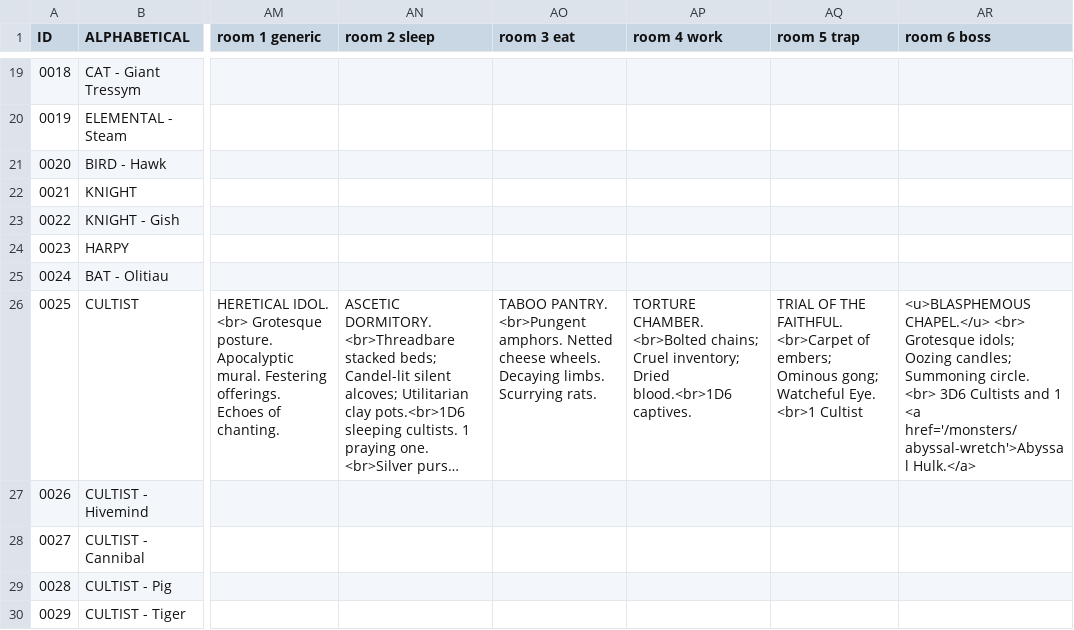
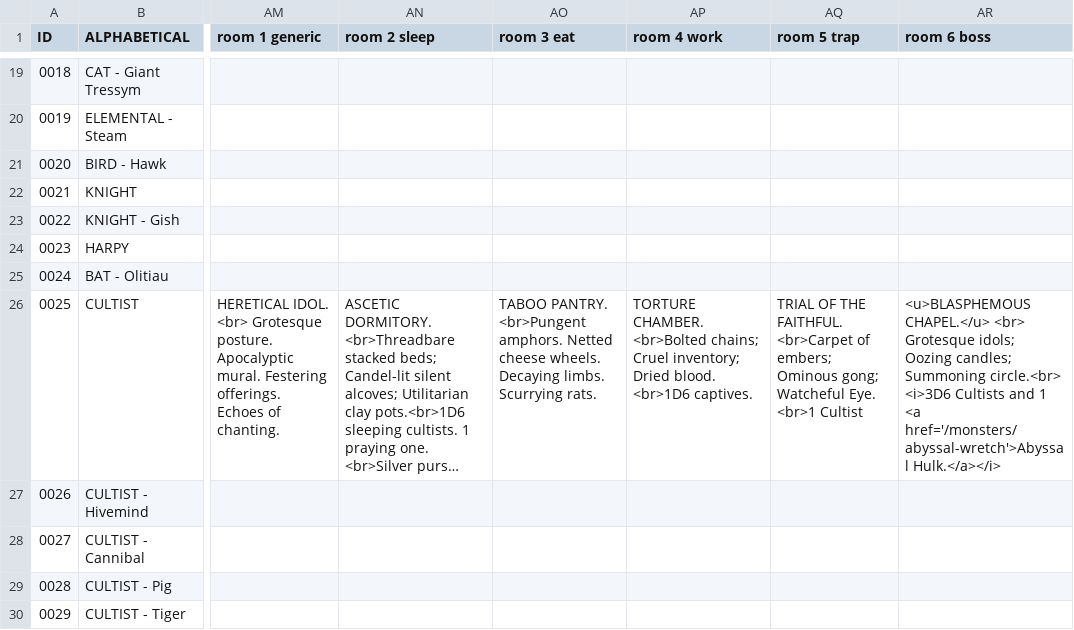
Before and after one commit to SaltyGoo/saltygoo.github.io, a CSV file: CSV/Monster - Index.csv, drawn as a sheet; only a part is shown, gaps mark what is left out; long unchanged cells end in …; ↵ is a line break in a cell; the diff names each change by its address in the sheet, - before the commit and + after, or states it on an @@ line.

Commit message:
Add files via upload

```diff
--- a/CSV/Monster - Index.csv
+++ b/CSV/Monster - Index.csv
-AP26 (room 4 work): …inventory; Dried blood.<br>1D6 captives.
+AP26 (room 4 work): …inventory; Dried blood. ↵ <br>1D6 captives.
-AQ26 (room 5 trap): …<br>1 Cultist
+AQ26 (room 5 trap): …<br>1 Cultist
-AR26 (room 6 boss): …candles; Summoning circle. ↵ <br> 3D6 Cultists and 1 <a href='/monsters/abyssal-wretch'>Abyssal Hulk.</a>
+AR26 (room 6 boss): …candles; Summoning circle.<br> ↵ <i>3D6 Cultists and 1 <a href='/monsters/abyssal-wretch'>Abyssal Hulk.</a></i>
```
